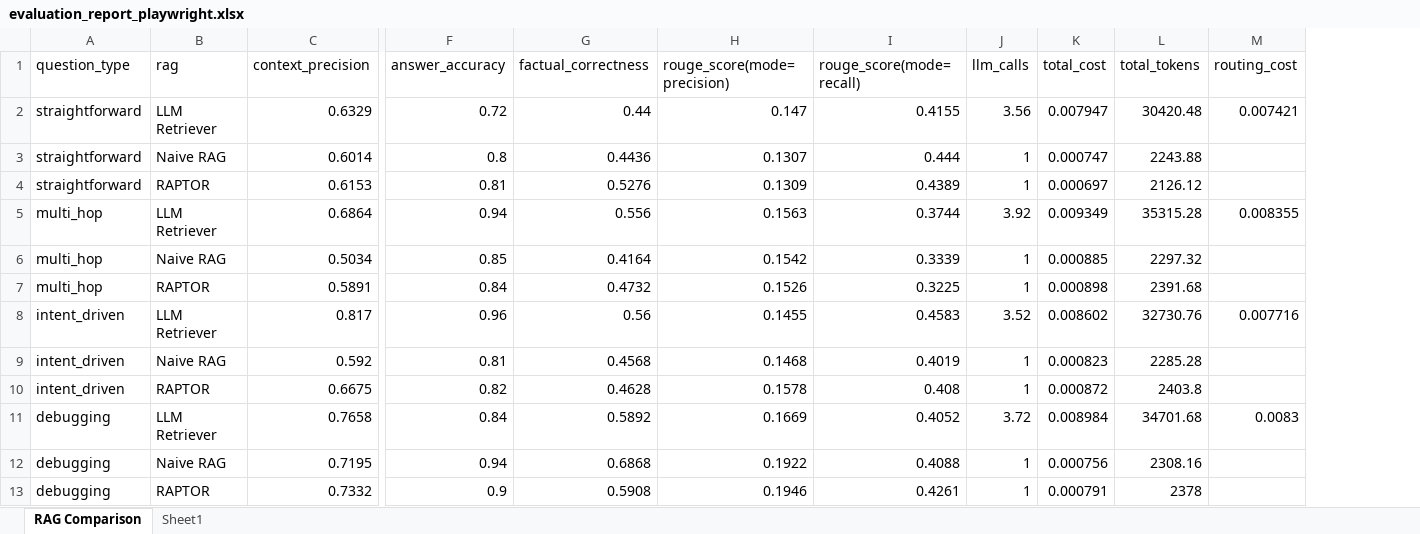
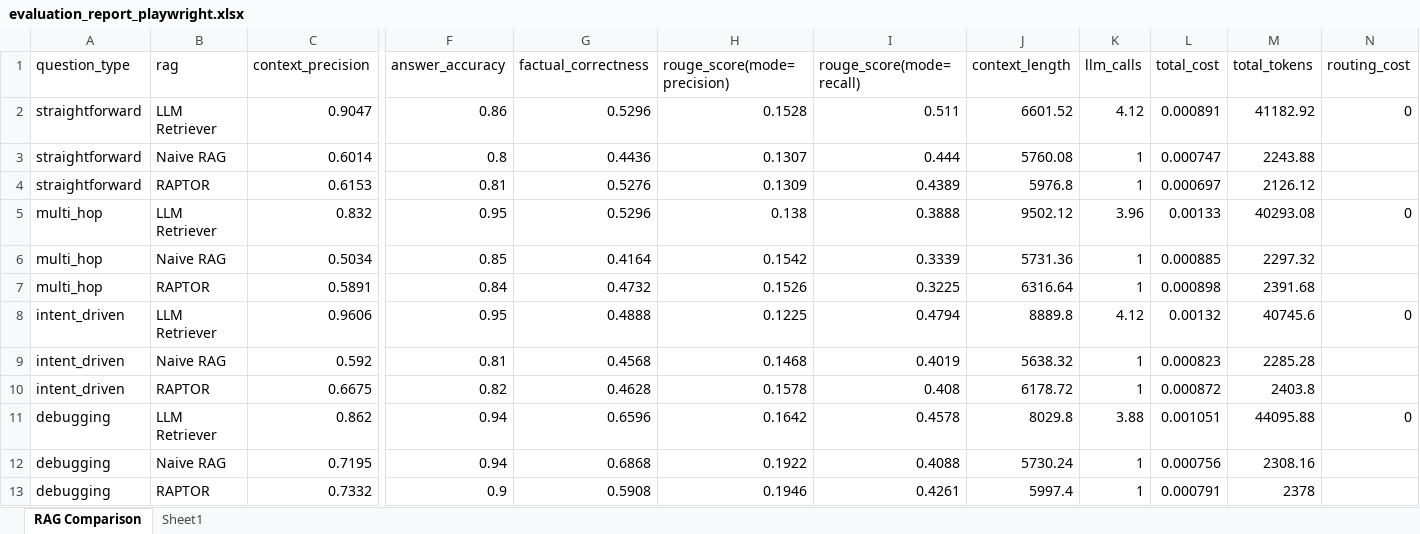
Before and after one commit to SagunDevkota/llm-retriever, an Excel workbook: data_evaluation/playwright/evaluation_report_playwright.xlsx, sheet RAG Comparison, drawn as a sheet; only a part is shown, gaps mark what is left out; values as stored, in another font and other column widths than the file's, no cell formats; removed rows and columns are numbered as before the commit, all else as after; rows hold the shown columns only; the diff names each change by its address in the sheet, - before the commit and + after, or states it on an @@ line.

```diff
--- a/data_evaluation/playwright/evaluation_report_playwright.xlsx (sheet RAG Comparison)
+++ b/data_evaluation/playwright/evaluation_report_playwright.xlsx (sheet RAG Comparison)
+column J (context_length), rows 3-4: 5760.08 | 5976.8; rows 6-7: 5731.36 | 6316.64; rows 9-10: 5638.32 | 6178.72; rows 12-13: 5730.24 | 5997.4
-row 2: straightforward | LLM Retriever | 0.6329 | 0.72 | 0.44 | 0.147 | 0.4155 | 3.56 | 0.007947 | 30420.48 | 0.007421
+row 2: straightforward | LLM Retriever | 0.9047 | 0.86 | 0.5296 | 0.1528 | 0.511 | 6601.52 | 4.12 | 0.000891 | 41182.92 | 0
-row 5: multi_hop | LLM Retriever | 0.6864 | 0.94 | 0.556 | 0.1563 | 0.3744 | 3.92 | 0.009349 | 35315.28 | 0.008355
+row 5: multi_hop | LLM Retriever | 0.832 | 0.95 | 0.5296 | 0.138 | 0.3888 | 9502.12 | 3.96 | 0.00133 | 40293.08 | 0
-row 8: intent_driven | LLM Retriever | 0.817 | 0.96 | 0.56 | 0.1455 | 0.4583 | 3.52 | 0.008602 | 32730.76 | 0.007716
+row 8: intent_driven | LLM Retriever | 0.9606 | 0.95 | 0.4888 | 0.1225 | 0.4794 | 8889.8 | 4.12 | 0.00132 | 40745.6 | 0
-row 11: debugging | LLM Retriever | 0.7658 | 0.84 | 0.5892 | 0.1669 | 0.4052 | 3.72 | 0.008984 | 34701.68 | 0.0083
+row 11: debugging | LLM Retriever | 0.862 | 0.94 | 0.6596 | 0.1642 | 0.4578 | 8029.8 | 3.88 | 0.001051 | 44095.88 | 0
```
Also changed, not shown: sheet Sheet1, cell formats, formulas that keep their value, charts or pictures, data_evaluation/playwright/ragas_results_llm_retriever.xlsx, 5 other files.
